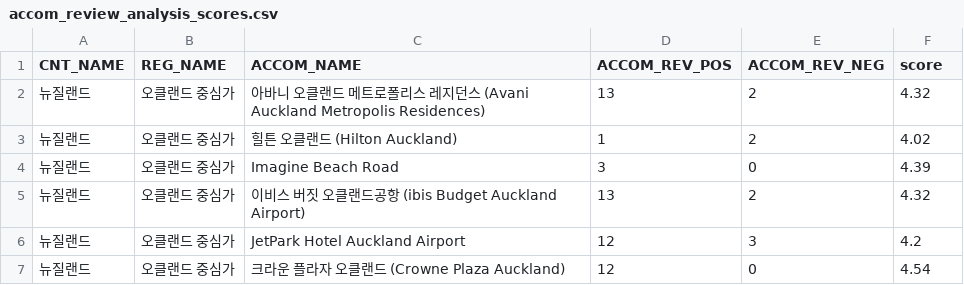
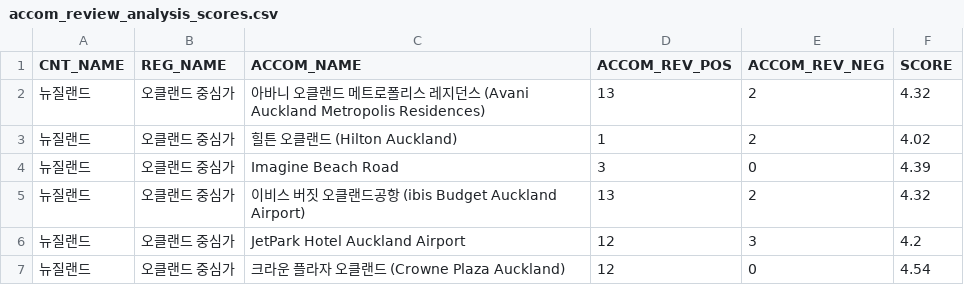
Before and after one commit to 6-6ho/DailyTour, a CSV file: Data/Predicted_Data/accom_review_analysis_scores.csv, drawn as a sheet; only a part is shown.

Commit message:
Changes to be committed: 	modified:   Crawler/accom_review_picture_crawler.py 	modified:   Data/Predicted_Data/accom_review_analysis_scores.csv 	deleted:    Data/Predicted_Data/accom_review_analysis_scores2.csv 	new file:   Data/Predicted_Data/accom_review_avg_scores.csv 	modified:   Data/Predicted_Data/attr_review_analysis_scores.csv 	deleted:    Data/Predicted_Data/attr_review_analysis_scores2.csv 	new file:   Data/Predicted_Data/attr_review_avg_scores.csv 	modified:   Predict/bayesian_score.py 	modified:   Predict/train.py 	new file:   Scripts/get_avg_score.py

```diff
--- a/Data/Predicted_Data/accom_review_analysis_scores.csv
+++ b/Data/Predicted_Data/accom_review_analysis_scores.csv
@@ -1,2 +1,2 @@
-CNT_NAME,REG_NAME,ACCOM_NAME,ACCOM_REV_POS,ACCOM_REV_NEG,score
+CNT_NAME,REG_NAME,ACCOM_NAME,ACCOM_REV_POS,ACCOM_REV_NEG,SCORE
 뉴질랜드,오클랜드 중심가,아바니 오클랜드 메트로폴리스 레지던스 (Avani Auckland Metropolis Residences),13,2,4.32
```
Also changed, not shown: Data/Predicted_Data/attr_review_analysis_scores.csv, 8 other files.
